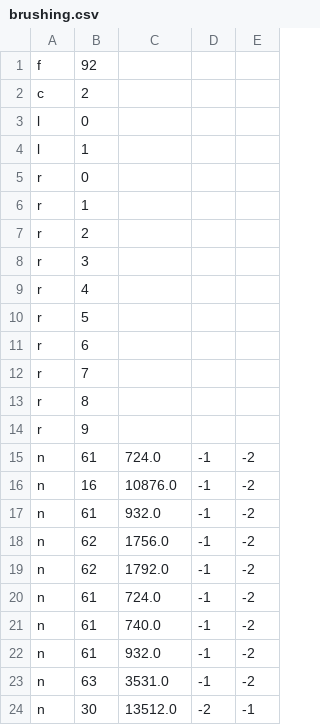
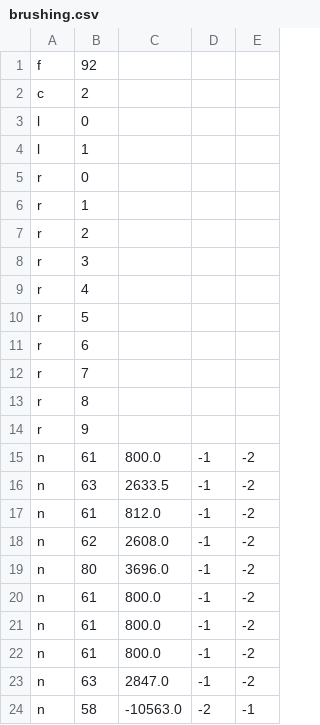
Before and after one commit to jonnor/embeddedml, a CSV file: projects/dollar_tinyml/applications/toothbrushing/firmware/models/brushing.csv, drawn as a sheet.

Commit message:
toothbrush: Update to model trained on 50 samples window

```diff
--- a/projects/dollar_tinyml/applications/toothbrushing/firmware/models/brushing.csv
+++ b/projects/dollar_tinyml/applications/toothbrushing/firmware/models/brushing.csv
@@ -14,11 +14,11 @@ r,8
 r,9
-n,61,724.0,-1,-2
-n,16,10876.0,-1,-2
-n,61,932.0,-1,-2
-n,62,1756.0,-1,-2
-n,62,1792.0,-1,-2
-n,61,724.0,-1,-2
-n,61,740.0,-1,-2
-n,61,932.0,-1,-2
-n,63,3531.0,-1,-2
-n,30,13512.0,-2,-1
+n,61,800.0,-1,-2
+n,63,2633.5,-1,-2
+n,61,812.0,-1,-2
+n,62,2608.0,-1,-2
+n,80,3696.0,-1,-2
+n,61,800.0,-1,-2
+n,61,800.0,-1,-2
+n,61,800.0,-1,-2
+n,63,2847.0,-1,-2
+n,58,-10563.0,-2,-1
```
Also changed, not shown: 2 other files.
